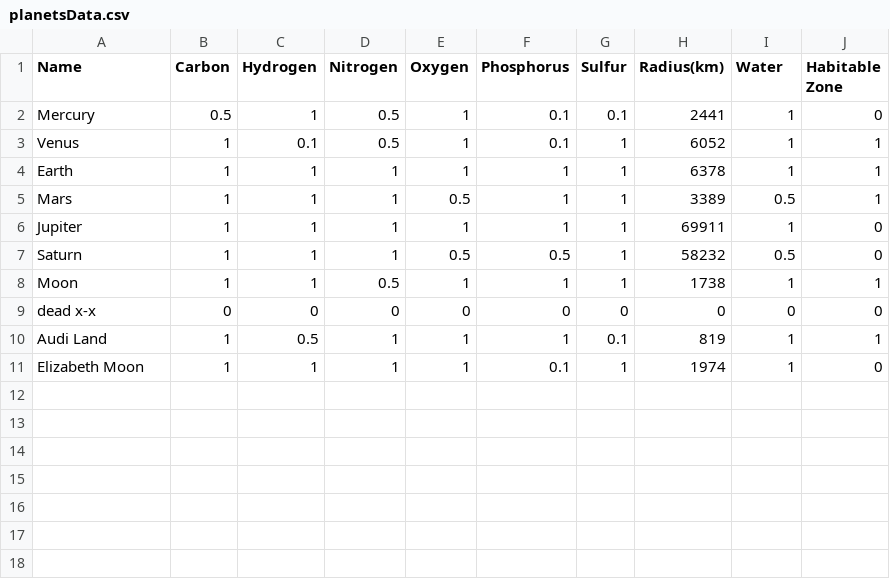
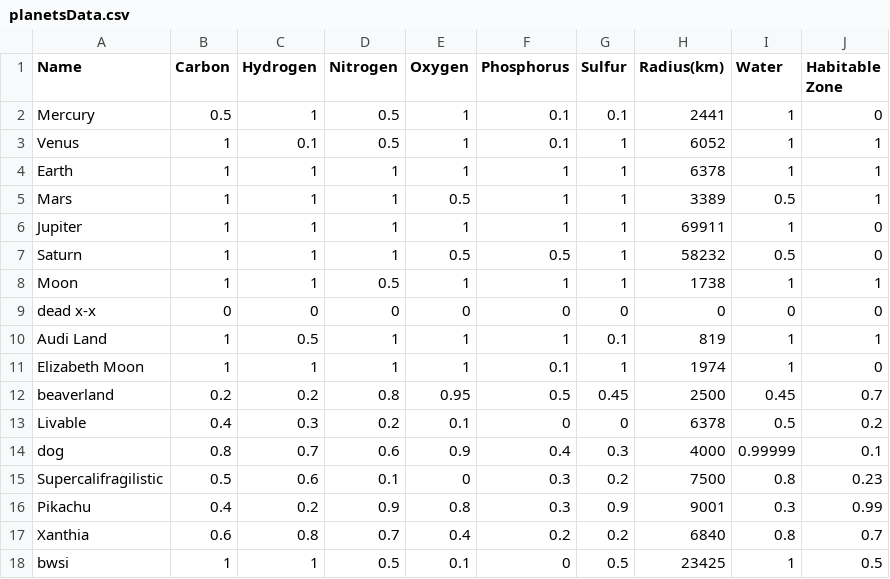
Before and after one commit to audilin/interesting-things-final-project, a CSV file: planetsData.csv, drawn as a sheet; the diff names each change by its address in the sheet, - before the commit and + after, or states it on an @@ line.

```diff
--- a/planetsData.csv
+++ b/planetsData.csv
+row 12: beaverland | 0.2 | 0.2 | 0.8 | 0.95 | 0.5 | 0.45 | 2500 | 0.45 | 0.7
+row 13: Livable | 0.4 | 0.3 | 0.2 | 0.1 | 0 | 0 | 6378 | 0.5 | 0.2
+row 14: dog | 0.8 | 0.7 | 0.6 | 0.9 | 0.4 | 0.3 | 4000 | 0.99999 | 0.1
+row 15: Supercalifragilistic | 0.5 | 0.6 | 0.1 | 0 | 0.3 | 0.2 | 7500 | 0.8 | 0.23
+row 16: Pikachu | 0.4 | 0.2 | 0.9 | 0.8 | 0.3 | 0.9 | 9001 | 0.3 | 0.99
+row 17: Xanthia | 0.6 | 0.8 | 0.7 | 0.4 | 0.2 | 0.2 | 6840 | 0.8 | 0.7
+row 18: bwsi | 1 | 1 | 0.5 | 0.1 | 0 | 0.5 | 23425 | 1 | 0.5
```
Also changed, not shown: 1 other file.
